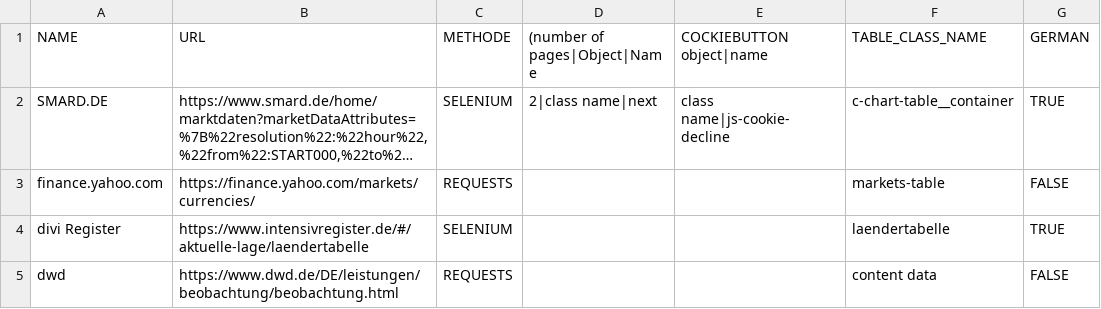
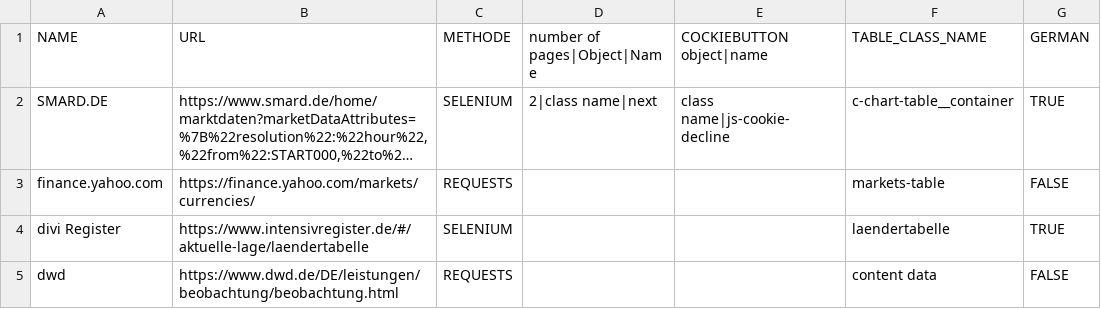
Before and after one commit to gregkalle/Scrape_the_Web, a CSV file: webpage_data.csv, drawn as a sheet; only a part is shown; long unchanged cells end in …; the diff names each change by its address in the sheet, - before the commit and + after, or states it on an @@ line.

Commit message:
deleted one parenthes from webpage_data.csv

```diff
--- a/webpage_data.csv
+++ b/webpage_data.csv
-D1: (number of pages|Object|Name
+D1: number of pages|Object|Name
```
